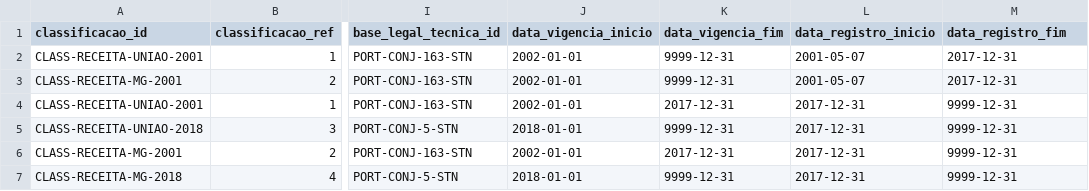
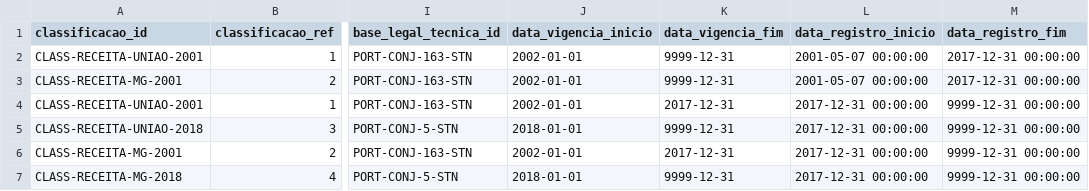
Before and after one commit to splor-mg/classificador-receita, a CSV file: docs/assets/seed_classificacao.csv, drawn as a sheet; only a part is shown, gaps mark what is left out; the diff names each change by its address in the sheet, - before the commit and + after, or states it on an @@ line.

```diff
--- a/docs/assets/seed_classificacao.csv
+++ b/docs/assets/seed_classificacao.csv
-L2:L3 (data_registro_inicio): 2001-05-07
+L2:L3 (data_registro_inicio): 2001-05-07 00:00:00
-M2:M3 (data_registro_fim): 2017-12-31
+M2:M3 (data_registro_fim): 2017-12-31 00:00:00
-L4:L7 (data_registro_inicio): 2017-12-31
+L4:L7 (data_registro_inicio): 2017-12-31 00:00:00
-M4:M7 (data_registro_fim): 9999-12-31
+M4:M7 (data_registro_fim): 9999-12-31 00:00:00
```
Also changed, not shown: docs/assets/seed_item_classificacao.csv, docs/assets/seed_nivel_hierarquico.csv, 19 other files.
